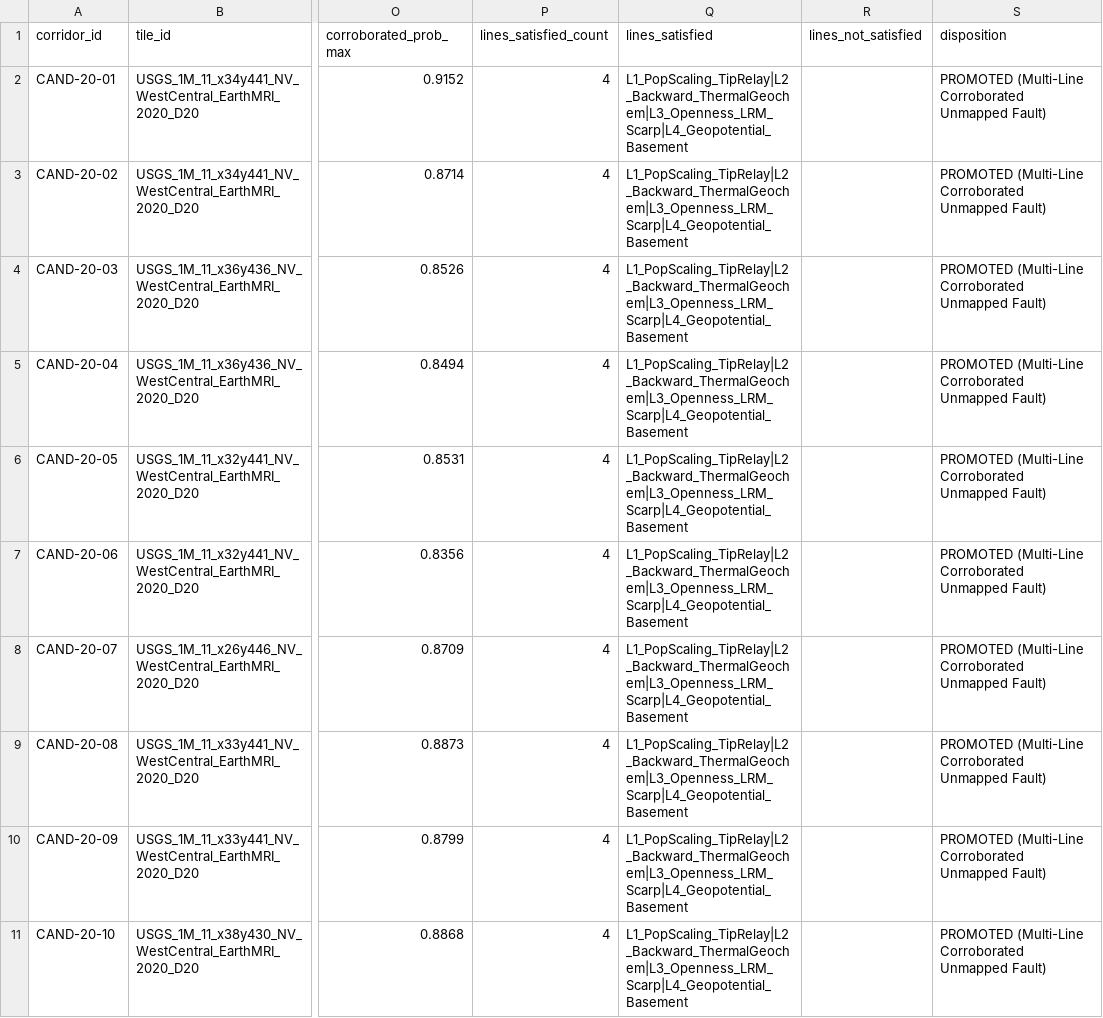
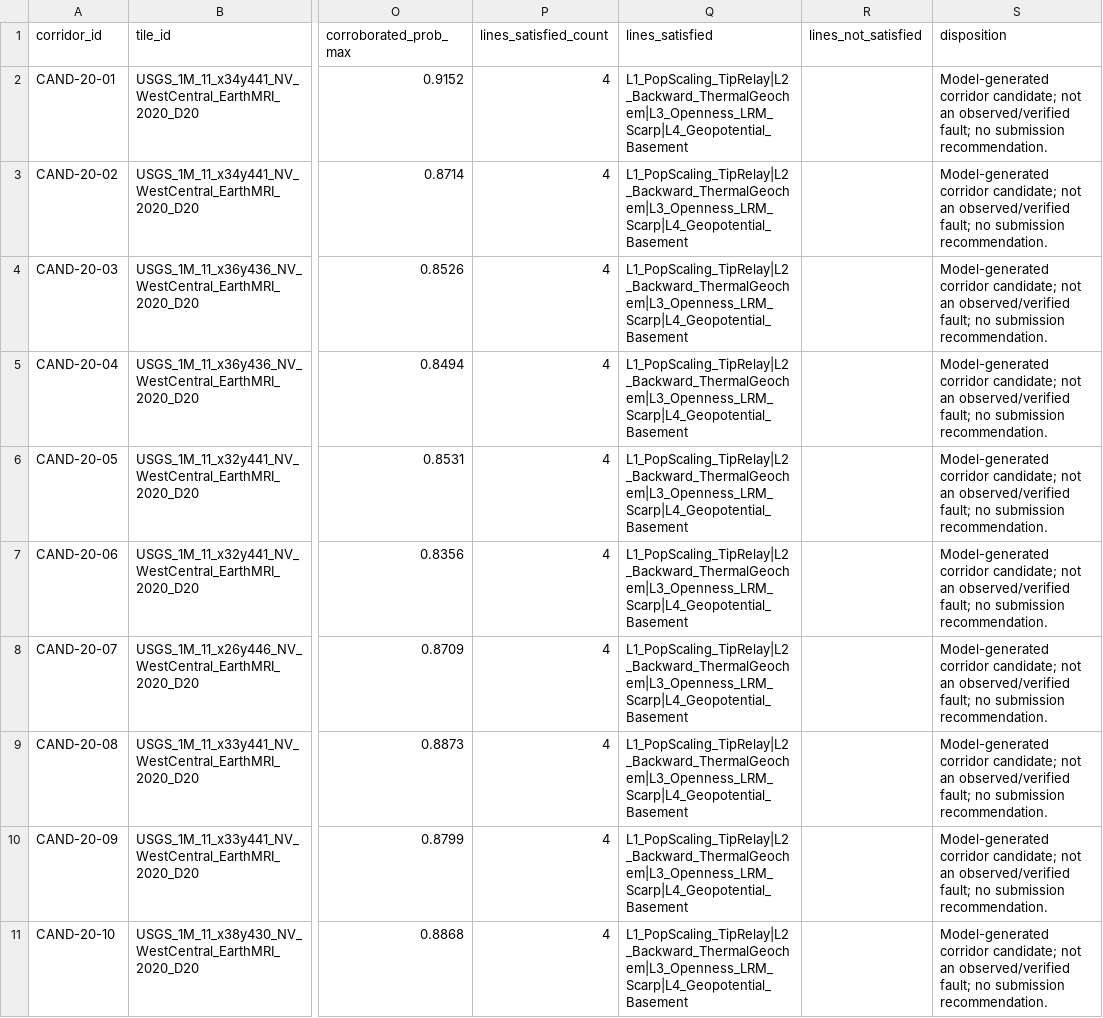
Before and after one commit to buffedlizard55-lab/20GEMSDOE, a CSV file: evidence/candidate_corroboration_ledger.csv, drawn as a sheet; only a part is shown, gaps mark what is left out; the diff covers the shown part only; the diff names each change by its address in the sheet, - before the commit and + after, or states it on an @@ line.

```diff
--- a/evidence/candidate_corroboration_ledger.csv
+++ b/evidence/candidate_corroboration_ledger.csv
-S2:S11 (disposition): PROMOTED (Multi-Line Corroborated Unmapped Fault)
+S2:S11 (disposition): Model-generated corridor candidate; not an observed/verified fault; no submission recommendation.
```
Also changed, not shown: 9 edited cells elsewhere in this file, 51 other files.
